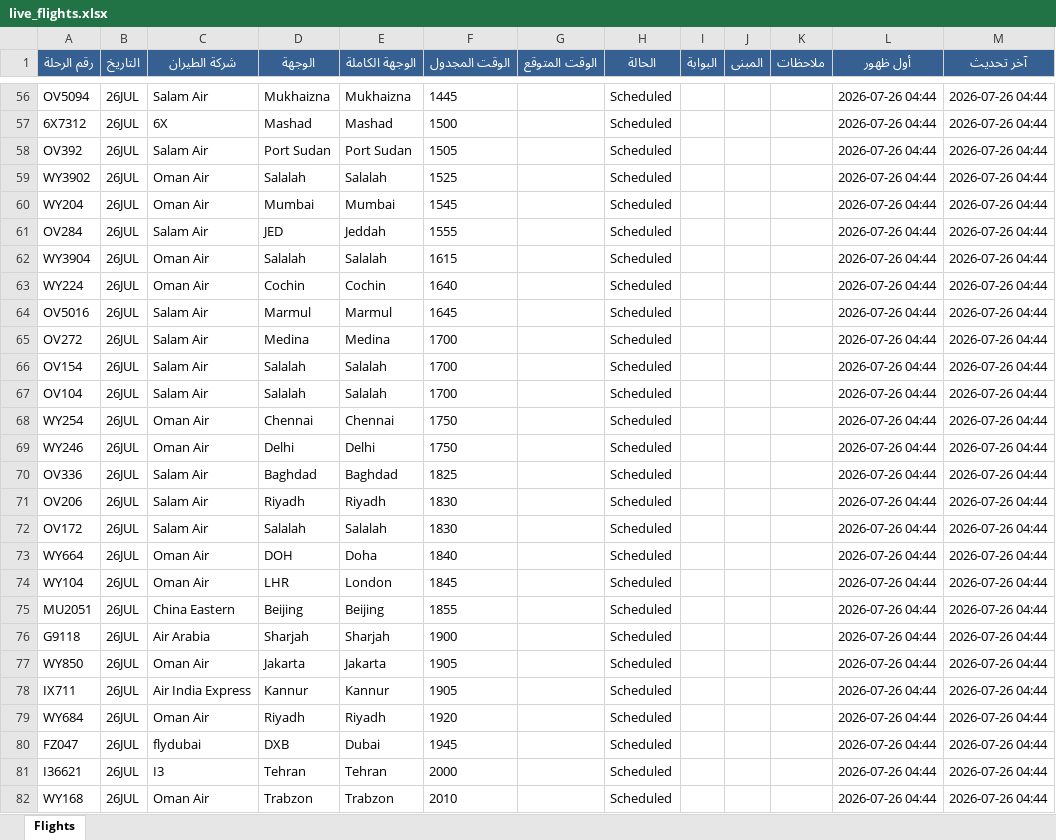
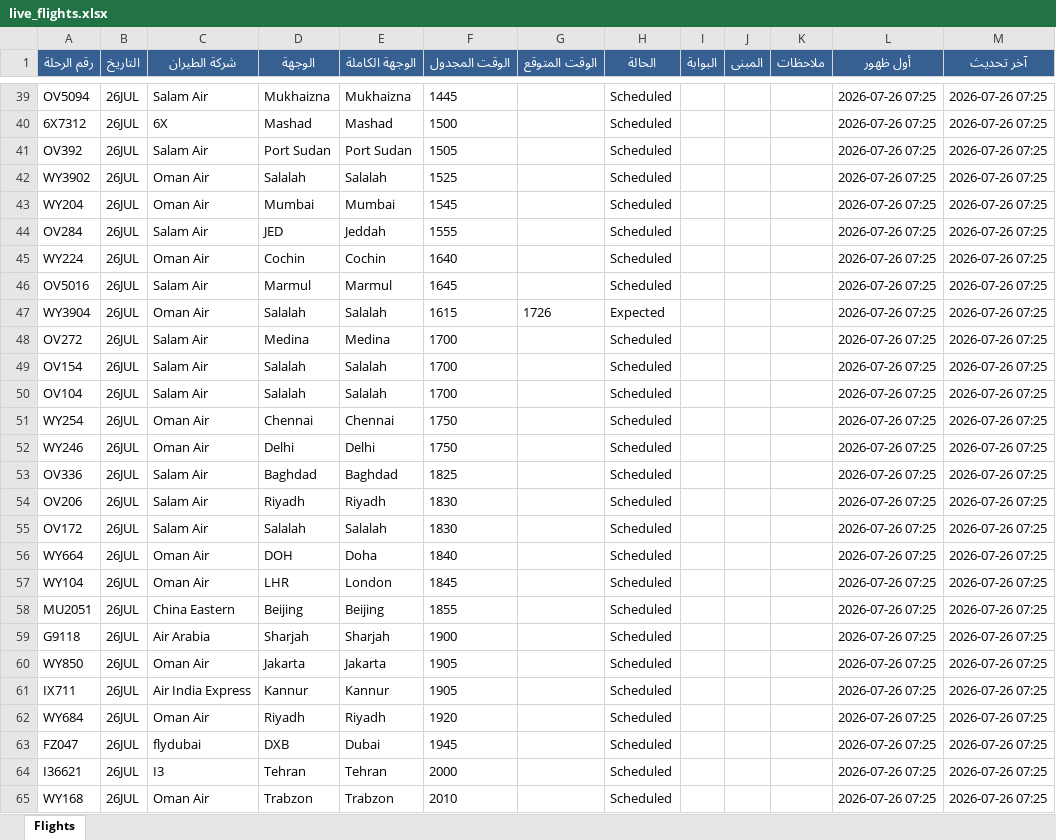
Before and after one commit to khalidsaif912/live-flights, an Excel workbook: flight_data/live_flights.xlsx, sheet Flights, drawn as a sheet; only a part is shown, gaps mark what is left out; values as stored, in another font and other column widths than the file's, no borders; removed rows and columns are numbered as before the commit, all else as after; the diff covers the shown part only; the diff names each change by its address in the sheet, - before the commit and + after, or states it on an @@ line.

```diff
--- a/flight_data/live_flights.xlsx (sheet Flights)
+++ b/flight_data/live_flights.xlsx (sheet Flights)
-L39:L44 (أول ظهور): 2026-07-26 04:44
+L39:L44 (أول ظهور): 2026-07-26 07:25
-M39:M44 (آخر تحديث): 2026-07-26 04:44
+M39:M44 (آخر تحديث): 2026-07-26 07:25
-row 62: WY3904 | 26JUL | Oman Air | Salalah | Salalah | 1615 |  | Scheduled |  |  |  | 2026-07-26 04:44 | 2026-07-26 04:44
-L45:L46 (أول ظهور): 2026-07-26 04:44
+L45:L46 (أول ظهور): 2026-07-26 07:25
-M45:M46 (آخر تحديث): 2026-07-26 04:44
+M45:M46 (آخر تحديث): 2026-07-26 07:25
+row 47: WY3904 | 26JUL | Oman Air | Salalah | Salalah | 1615 | 1726 | Expected |  |  |  | 2026-07-26 07:25 | 2026-07-26 07:25
-L48:L65 (أول ظهور): 2026-07-26 04:44
+L48:L65 (أول ظهور): 2026-07-26 07:25
-M48:M65 (آخر تحديث): 2026-07-26 04:44
+M48:M65 (آخر تحديث): 2026-07-26 07:25
```
Also changed, not shown: 29 added rows, 31 removed rows and 476 edited cells elsewhere in this sheet, flight_data/archive_flights.xlsx, 3 other files.
